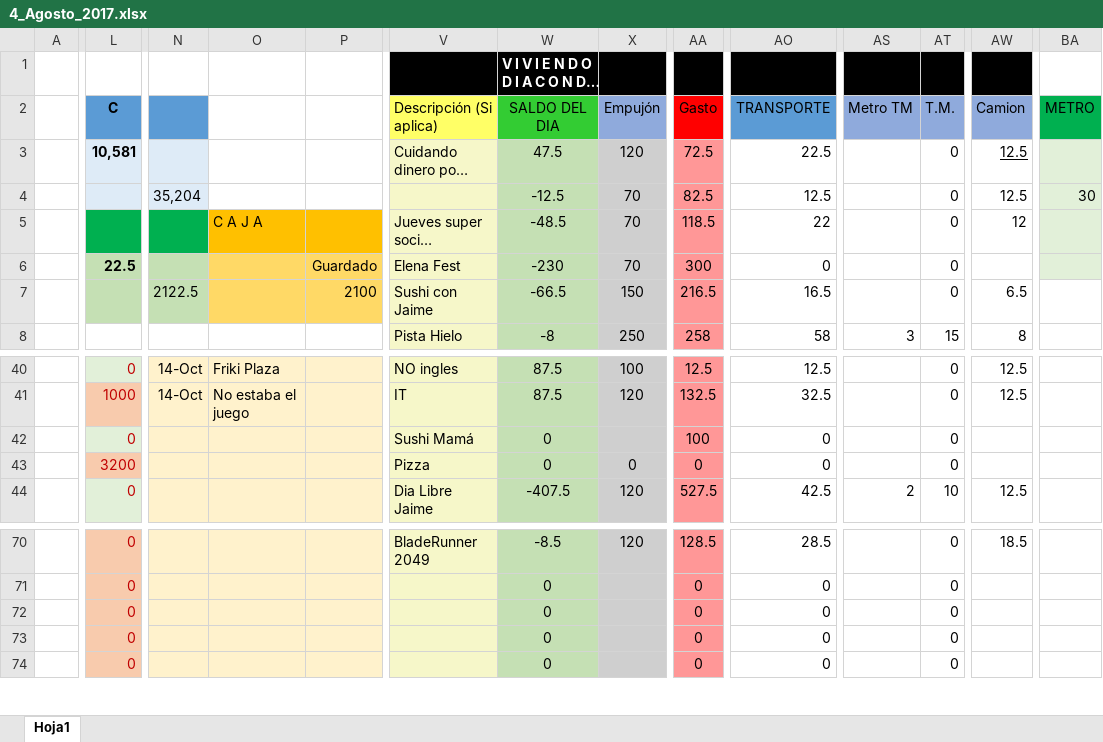
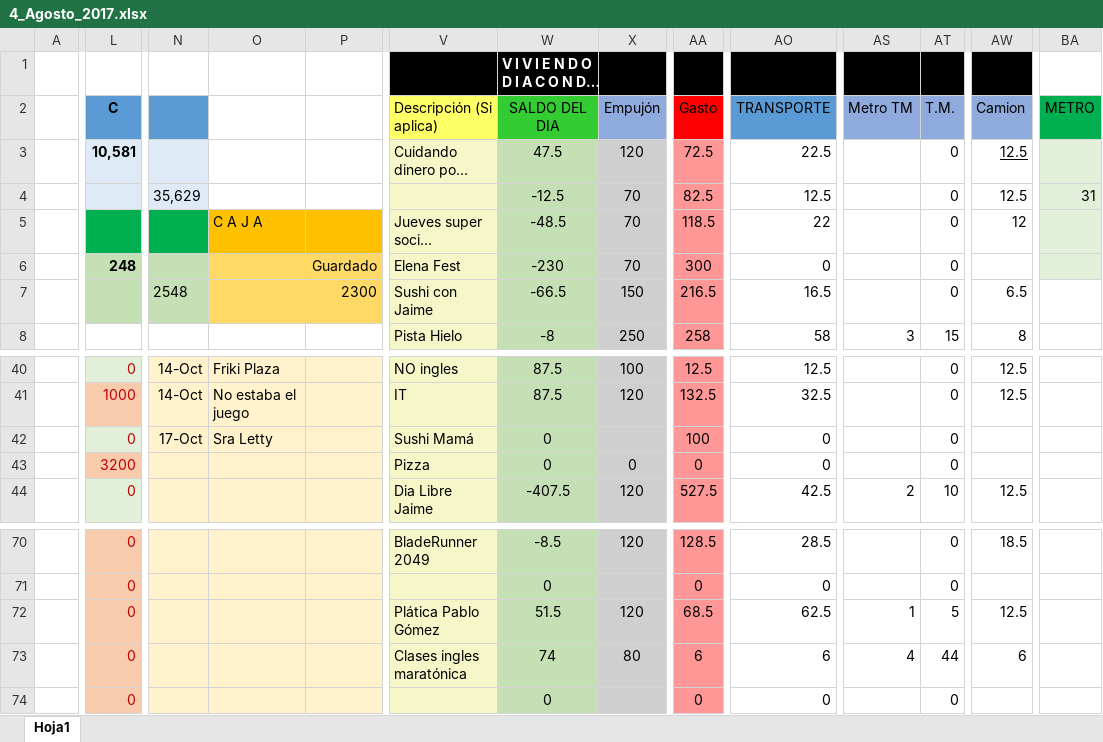
Before and after one commit to Adrifelcha/Adrifelcha, an Excel workbook: Finanzas/4_Agosto_2017.xlsx, sheet Hoja1, drawn as a sheet; only a part is shown, gaps mark what is left out; long unchanged cells end in …; values as stored, in another font and other column widths than the file's, no borders; the diff covers the shown part only; the diff names each change by its address in the sheet, - before the commit and + after, or states it on an @@ line.

Commit message:
Gastos hasta el martes

```diff
--- a/Finanzas/4_Agosto_2017.xlsx (sheet Hoja1)
+++ b/Finanzas/4_Agosto_2017.xlsx (sheet Hoja1)
-N4: 35,204
+N4: 35,629
-BA4 (METRO): 30
+BA4 (METRO): 31
-L6 (C): 22.5
+L6 (C): 248
-N7: 2122.5
+N7: 2548
-P7: 2100
+P7: 2300
-N42: (empty)
+N42: 17-Oct
-O42: (empty)
+O42: Sra Letty
-V72 (Descripción (Si aplica)): (empty)
+V72 (Descripción (Si aplica)): Plática Pablo Gómez
-W72 (SALDO DEL DIA): 0
+W72 (SALDO DEL DIA): 51.5
-X72 (Empujón): (empty)
+X72 (Empujón): 120
-AA72 (Gasto): 0
+AA72 (Gasto): 68.5
-AO72 (TRANSPORTE): 0
+AO72 (TRANSPORTE): 62.5
-AS72 (Metro TM): (empty)
+AS72 (Metro TM): 1
-AT72 (T.M.): 0
+AT72 (T.M.): 5
-AW72 (Camion): (empty)
+AW72 (Camion): 12.5
-V73 (Descripción (Si aplica)): (empty)
+V73 (Descripción (Si aplica)): Clases ingles maratónica
-W73 (SALDO DEL DIA): 0
+W73 (SALDO DEL DIA): 74
-X73 (Empujón): (empty)
+X73 (Empujón): 80
-AA73 (Gasto): 0
+AA73 (Gasto): 6
-AO73 (TRANSPORTE): 0
+AO73 (TRANSPORTE): 6
-AS73 (Metro TM): (empty)
+AS73 (Metro TM): 4
-AT73 (T.M.): 0
+AT73 (T.M.): 44
-AW73 (Camion): (empty)
+AW73 (Camion): 6
```
Also changed, not shown: 8 edited cells elsewhere in this sheet.
